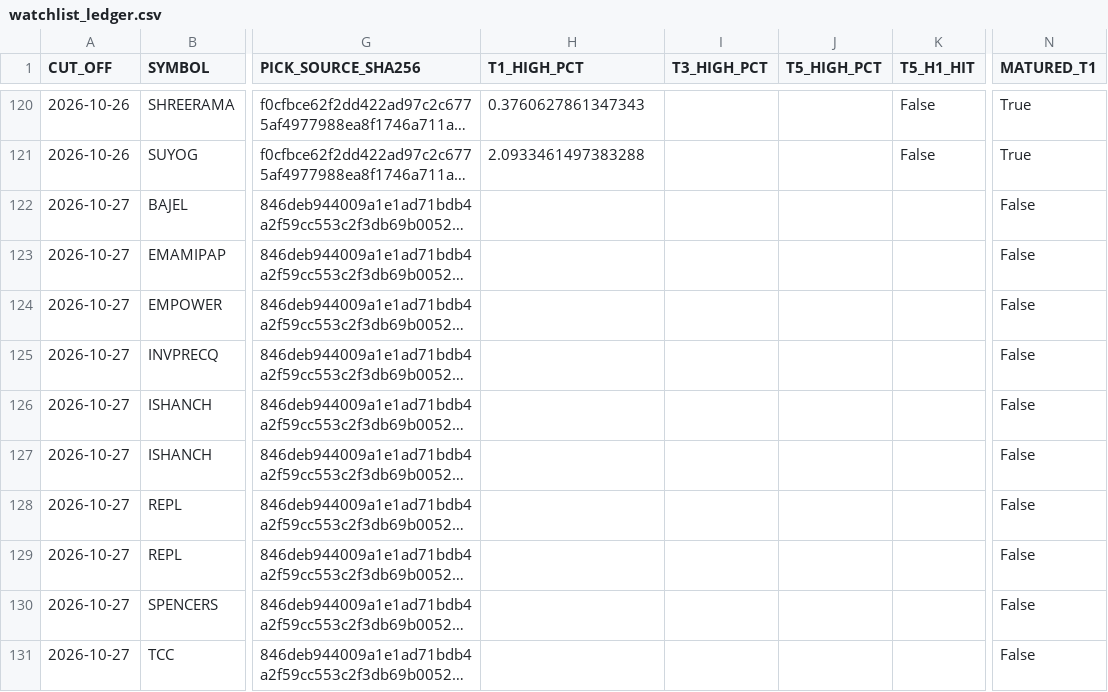
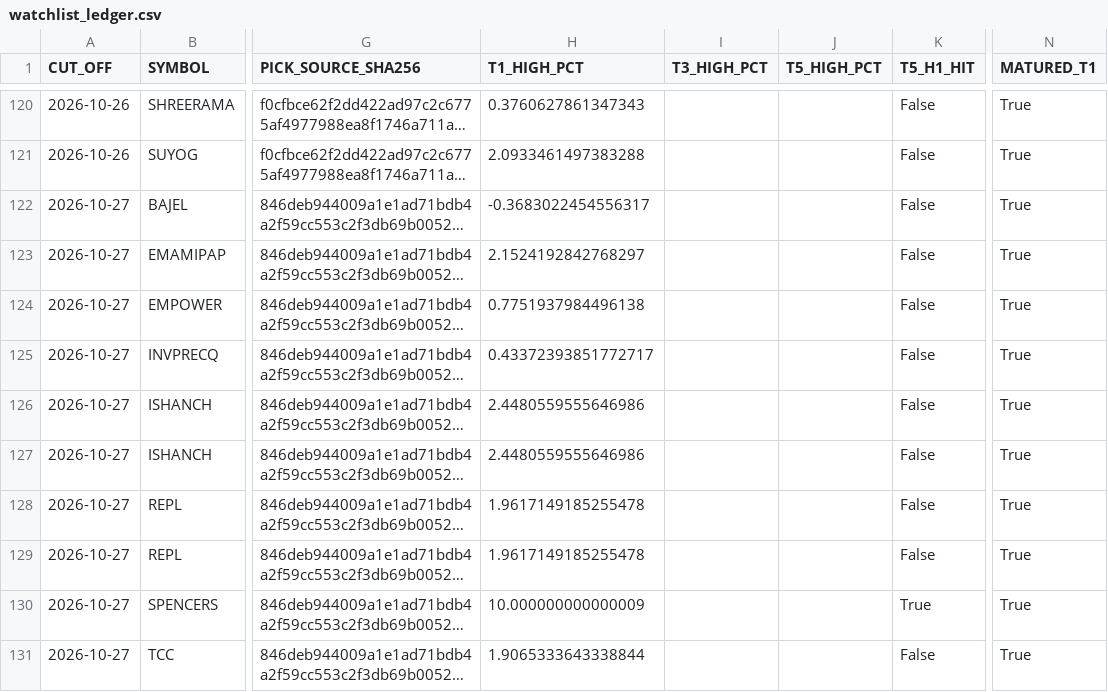
Before and after one commit to duttapalkpa-netizen/PRECISION-WIRES-NSE200-COLLECTOR, a CSV file: outputs/prospective/watchlist_ledger.csv, drawn as a sheet; only a part is shown, gaps mark what is left out; long unchanged cells end in …; the diff covers the shown part only; the diff names each change by its address in the sheet, - before the commit and + after, or states it on an @@ line.

```diff
--- a/outputs/prospective/watchlist_ledger.csv
+++ b/outputs/prospective/watchlist_ledger.csv
-H122 (T1_HIGH_PCT): (empty)
+H122 (T1_HIGH_PCT): -0.3683022454556317
-K122:K129 (T5_H1_HIT): (empty)
+K122:K129 (T5_H1_HIT): False
-N122:N131 (MATURED_T1): False
+N122:N131 (MATURED_T1): True
-H123 (T1_HIGH_PCT): (empty)
+H123 (T1_HIGH_PCT): 2.1524192842768297
-H124 (T1_HIGH_PCT): (empty)
+H124 (T1_HIGH_PCT): 0.7751937984496138
-H125 (T1_HIGH_PCT): (empty)
+H125 (T1_HIGH_PCT): 0.43372393851772717
-H126:H127 (T1_HIGH_PCT): (empty)
+H126:H127 (T1_HIGH_PCT): 2.4480559555646986
-H128:H129 (T1_HIGH_PCT): (empty)
+H128:H129 (T1_HIGH_PCT): 1.9617149185255478
-H130 (T1_HIGH_PCT): (empty)
+H130 (T1_HIGH_PCT): 10.000000000000009
-K130 (T5_H1_HIT): (empty)
+K130 (T5_H1_HIT): True
-H131 (T1_HIGH_PCT): (empty)
+H131 (T1_HIGH_PCT): 1.9065333643338844
-K131 (T5_H1_HIT): (empty)
+K131 (T5_H1_HIT): False
```
Also changed, not shown: 10 added rows and 63 edited cells elsewhere in this file.
